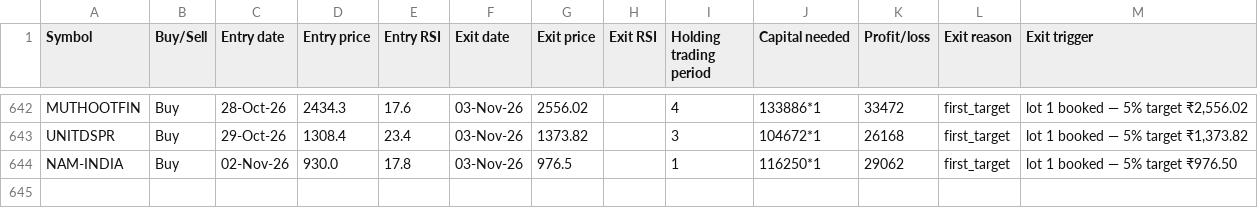
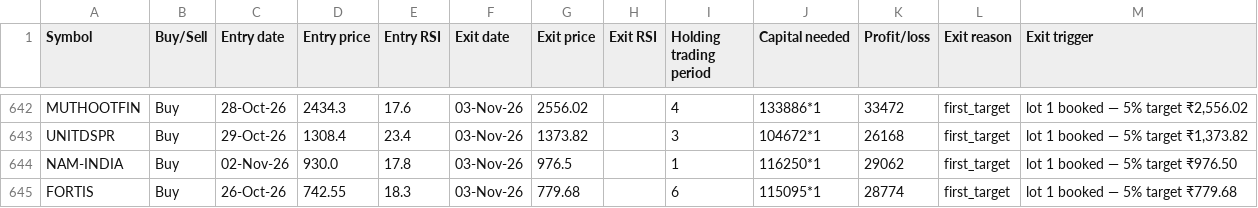
Before and after one commit to AbhilashMunnur/oi-with-stocks, a CSV file: data/heikin_ashi_paper_trades.csv, drawn as a sheet; only a part is shown, gaps mark what is left out; the diff names each change by its address in the sheet, - before the commit and + after, or states it on an @@ line.

```diff
--- a/data/heikin_ashi_paper_trades.csv
+++ b/data/heikin_ashi_paper_trades.csv
+row 645: FORTIS | Buy | 26-Oct-26 | 742.55 | 18.3 | 03-Nov-26 | 779.68 |  | 6 | 115095*1 | 28774 | first_target | lot 1 booked — 5% target ₹779.68
```
Also changed, not shown: 5 other files.
